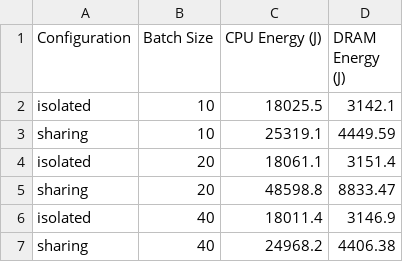
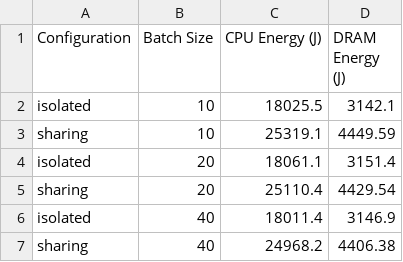
Before and after one commit to RutgersCSSystems/fire-yolov5, a CSV file: appbench/apps/rocksdb/RESULT-ENERGY.csv, drawn as a sheet.

Commit message:
adding rocksdb results

```diff
--- a/appbench/apps/rocksdb/RESULT-ENERGY.csv
+++ b/appbench/apps/rocksdb/RESULT-ENERGY.csv
@@ -4,3 +4,3 @@ sharing,10,25319.1,4449.59
 isolated,20,18061.1,3151.4
-sharing,20,48598.8,8833.47
+sharing,20,25110.4,4429.54
 isolated,40,18011.4,3146.9
```
Also changed, not shown: 1 other file.
